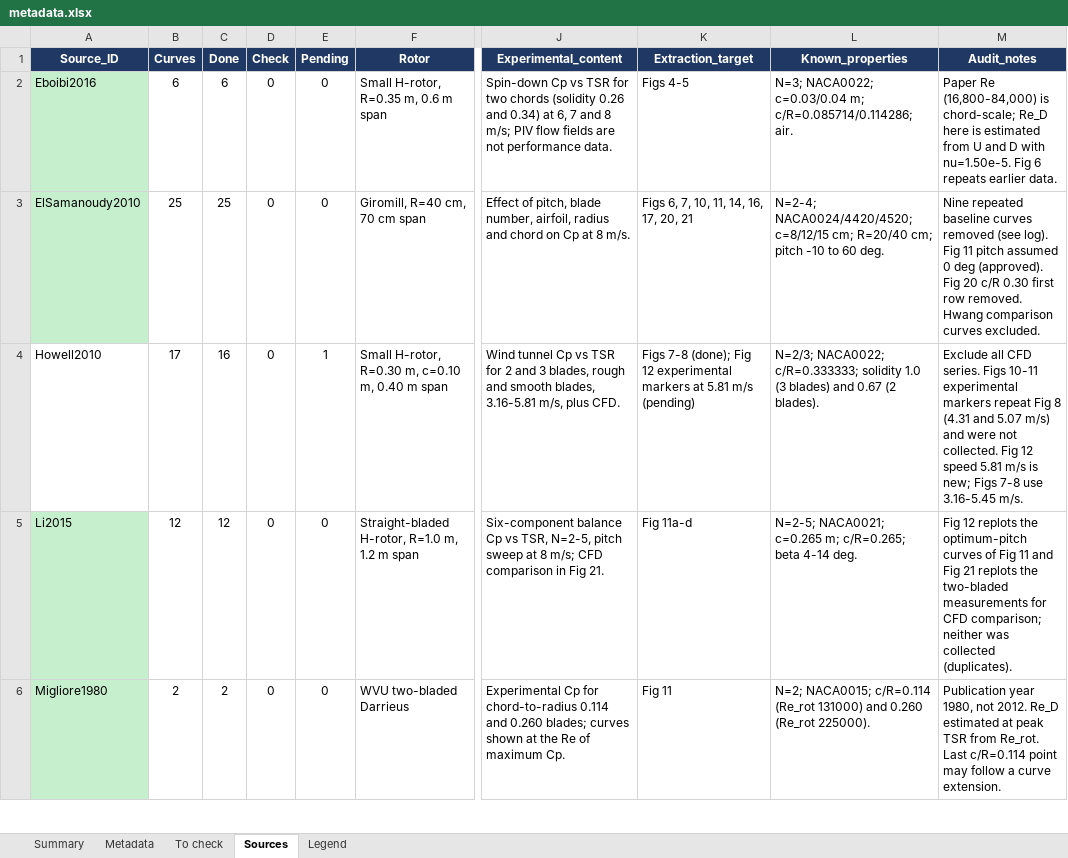
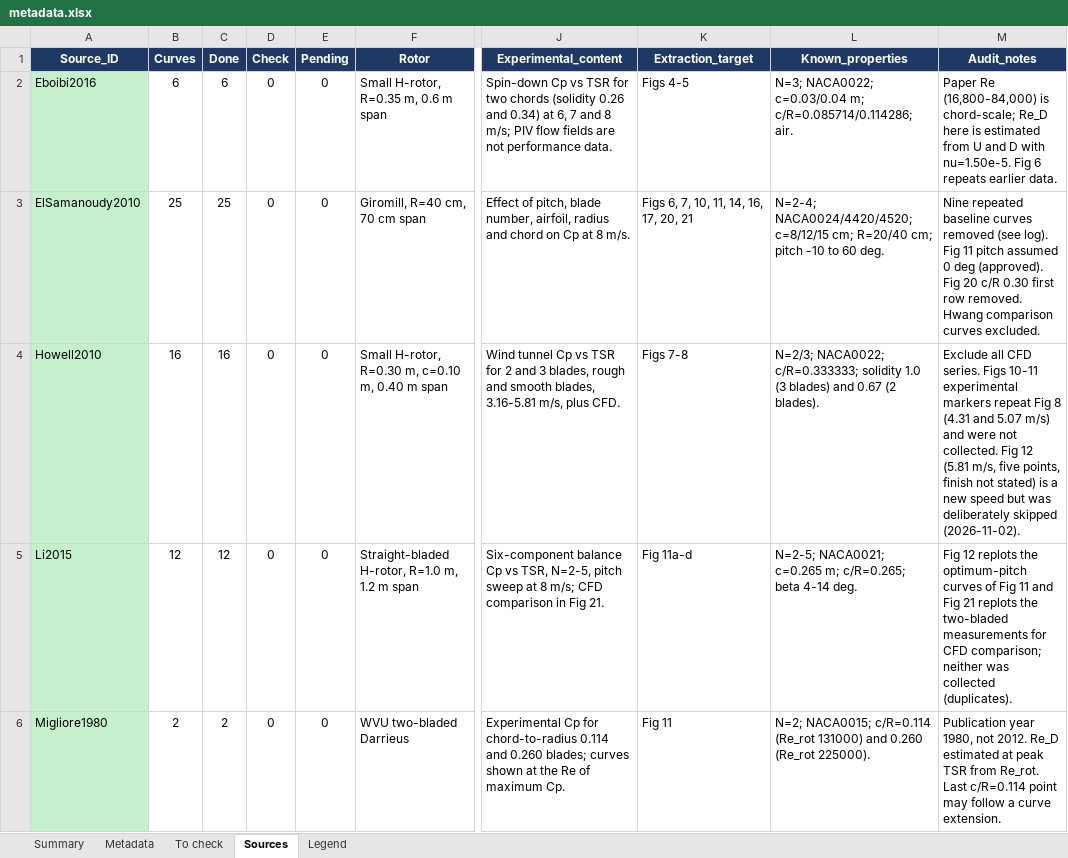
Before and after one commit to SpikemenDan/vawt-research, an Excel workbook: (Default) Research Papers/!management/metadata.xlsx, sheet Sources, drawn as a sheet; only a part is shown, gaps mark what is left out; values as stored, in another font and other column widths than the file's, no borders; the diff covers the shown part only; the diff names each change by its address in the sheet, - before the commit and + after, or states it on an @@ line.

Commit message:
Refresh audited VAWT research data
Update metadata and audit logs after resolving pending checks: skip Howell Fig. 12, confirm Miller pressures and Blackwell speeds, and re-digitize Sheldahl1977 Fig. 9 curves.

```diff
--- a/(Default) Research Papers/!management/metadata.xlsx (sheet Sources)
+++ b/(Default) Research Papers/!management/metadata.xlsx (sheet Sources)
-A4 fill: none
+A4 fill: #C6EFCE
-B4 (Curves): 17
+B4 (Curves): 16
-E4 (Pending): 1
+E4 (Pending): 0
-K4 (Extraction_target): Figs 7-8 (done); Fig 12 experimental markers at 5.81 m/s (pending)
+K4 (Extraction_target): Figs 7-8
-M4 (Audit_notes): …Fig 12 speed 5.81 m/s is new; Figs 7-8 use 3.16-5.45 m/s.
+M4 (Audit_notes): …Fig 12 (5.81 m/s, five points, finish not stated) is a new speed but was deliberately skipped (2026-11-02).
```
Also changed, not shown: 3 edited cells and cell formats elsewhere in this sheet, sheet Metadata, sheet Summary, sheet To check, (Troposkein) Research Papers/!management/metadata.xlsx, 8 other files.
